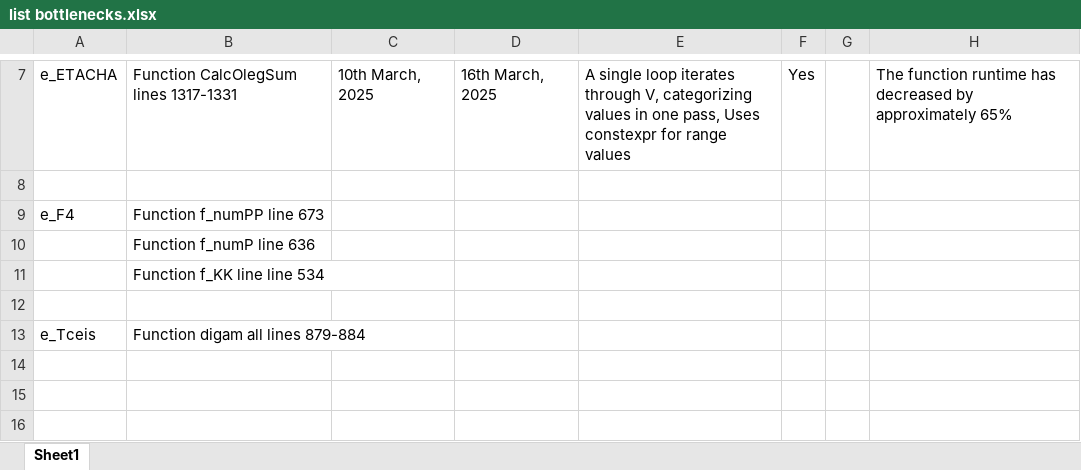
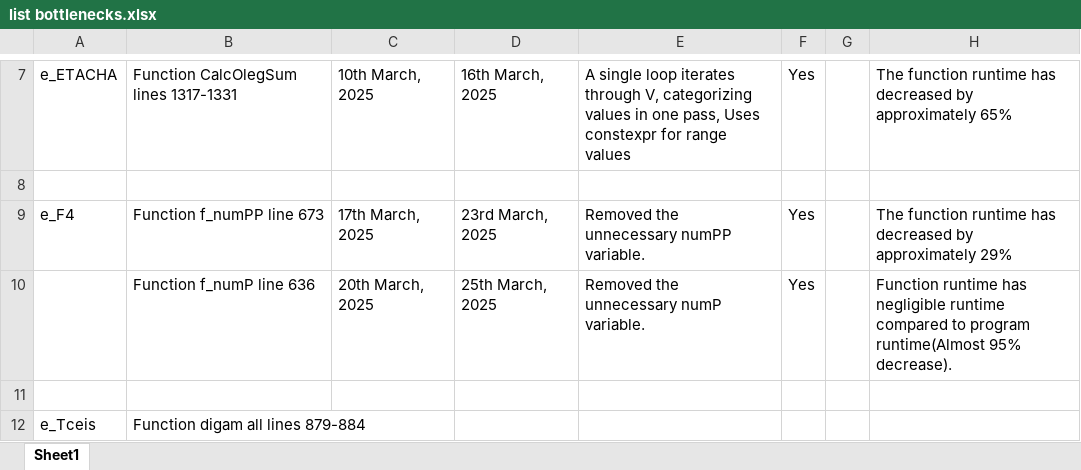
Before and after one commit to LISEcute/Etacha, an Excel workbook: _Test/list bottlenecks.xlsx, sheet Sheet1, drawn as a sheet; only a part is shown, gaps mark what is left out; values as stored, in another font and other column widths than the file's, no borders; removed rows and columns are numbered as before the commit, all else as after; the diff names each change by its address in the sheet, - before the commit and + after, or states it on an @@ line.

Commit message:
Two new Bottleneck pptx and excel

```diff
--- a/_Test/list bottlenecks.xlsx (sheet Sheet1)
+++ b/_Test/list bottlenecks.xlsx (sheet Sheet1)
-row 9: e_F4 | Function f_numPP line 673
-row 10:  | Function f_numP line 636
-row 11:  | Function f_KK line line 534
+row 9: e_F4 | Function f_numPP line 673 | 17th March, 2025 | 23rd March, 2025 | Removed the unnecessary numPP variable. | Yes |  | The function runtime has decreased by approximately 29%
+row 10:  | Function f_numP line 636 | 20th March, 2025 | 25th March, 2025 | Removed the unnecessary numP variable. | Yes |  | Function runtime has negligible runtime compared to program runtime(Almost 95% decrease).
```
Also changed, not shown: 2 other files.
